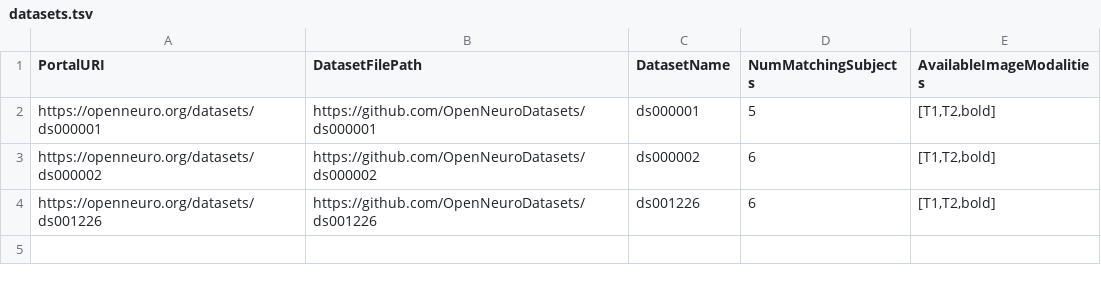
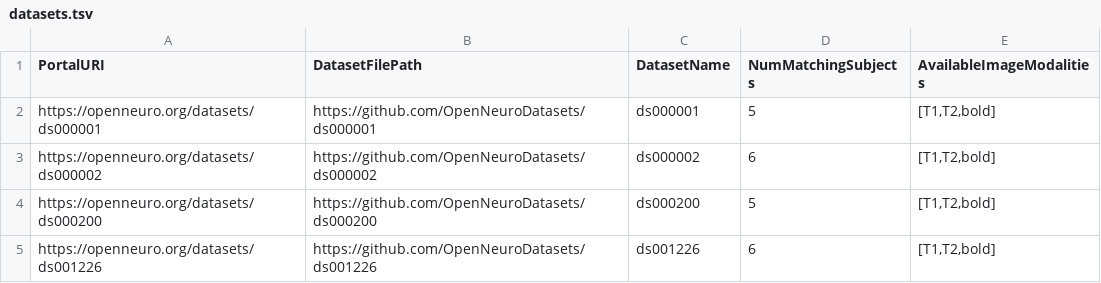
Before and after one commit to neurodatascience/cohort_creator, a TSV file: inputs/datasets.tsv, drawn as a sheet.

```diff
--- a/inputs/datasets.tsv
+++ b/inputs/datasets.tsv
@@ -3,2 +3,3 @@ https://openneuro.org/datasets/ds000001	https://github.com/OpenNeuroDatasets/ds0
 https://openneuro.org/datasets/ds000002	https://github.com/OpenNeuroDatasets/ds000002	ds000002	6	[T1,T2,bold]
+https://openneuro.org/datasets/ds000200	https://github.com/OpenNeuroDatasets/ds000200	ds000200	5	[T1,T2,bold]
 https://openneuro.org/datasets/ds001226	https://github.com/OpenNeuroDatasets/ds001226	ds001226	6	[T1,T2,bold]
```
Also changed, not shown: inputs/participants.tsv, 4 other files.
